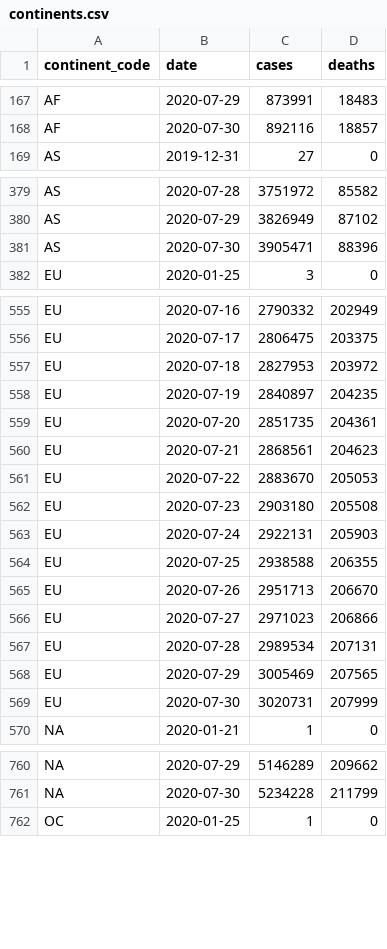
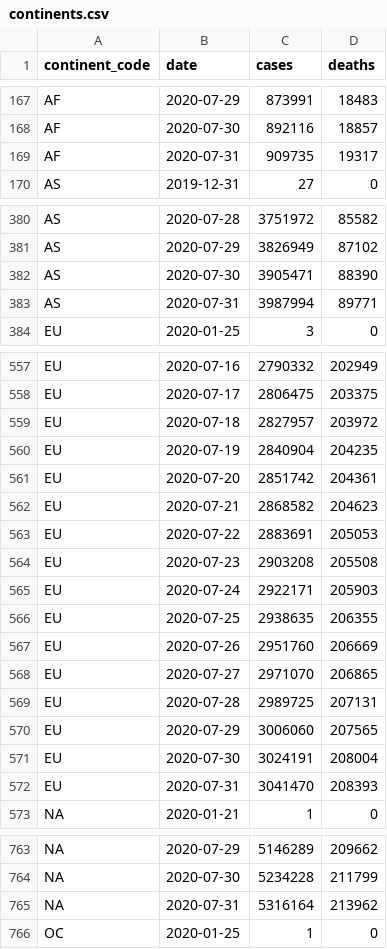
Before and after one commit to covid-open-data/xform-casecount-ecdc, a CSV file: output/continents.csv, drawn as a sheet; only a part is shown, gaps mark what is left out; the diff covers the shown part only.

```diff
--- a/output/continents.csv
+++ b/output/continents.csv
@@ -168,2 +168,3 @@ AF,2020-07-29,873991,18483
 AF,2020-07-30,892116,18857
+AF,2020-07-31,909735,19317
 AS,2019-12-31,27,0
@@ -380,3 +381,4 @@ AS,2020-07-28,3751972,85582
 AS,2020-07-29,3826949,87102
-AS,2020-07-30,3905471,88396
+AS,2020-07-30,3905471,88390
+AS,2020-07-31,3987994,89771
 EU,2020-01-25,3,0
@@ -556,15 +558,16 @@ EU,2020-07-16,2790332,202949
 EU,2020-07-17,2806475,203375
-EU,2020-07-18,2827953,203972
-EU,2020-07-19,2840897,204235
-EU,2020-07-20,2851735,204361
-EU,2020-07-21,2868561,204623
-EU,2020-07-22,2883670,205053
-EU,2020-07-23,2903180,205508
-EU,2020-07-24,2922131,205903
-EU,2020-07-25,2938588,206355
-EU,2020-07-26,2951713,206670
-EU,2020-07-27,2971023,206866
-EU,2020-07-28,2989534,207131
-EU,2020-07-29,3005469,207565
-EU,2020-07-30,3020731,207999
+EU,2020-07-18,2827957,203972
+EU,2020-07-19,2840904,204235
+EU,2020-07-20,2851742,204361
+EU,2020-07-21,2868582,204623
+EU,2020-07-22,2883691,205053
+EU,2020-07-23,2903208,205508
+EU,2020-07-24,2922171,205903
+EU,2020-07-25,2938635,206355
+EU,2020-07-26,2951760,206669
+EU,2020-07-27,2971070,206865
+EU,2020-07-28,2989725,207131
+EU,2020-07-29,3006060,207565
+EU,2020-07-30,3024191,208004
+EU,2020-07-31,3041470,208393
 "NA",2020-01-21,1,0
@@ -761,2 +764,3 @@ EU,2020-07-30,3020731,207999
 "NA",2020-07-30,5234228,211799
+"NA",2020-07-31,5316164,213962
 OC,2020-01-25,1,0
```
Also changed, not shown: 2 added rows elsewhere in this file, output/admin0/all.csv, output/global.csv, 1 other file.
